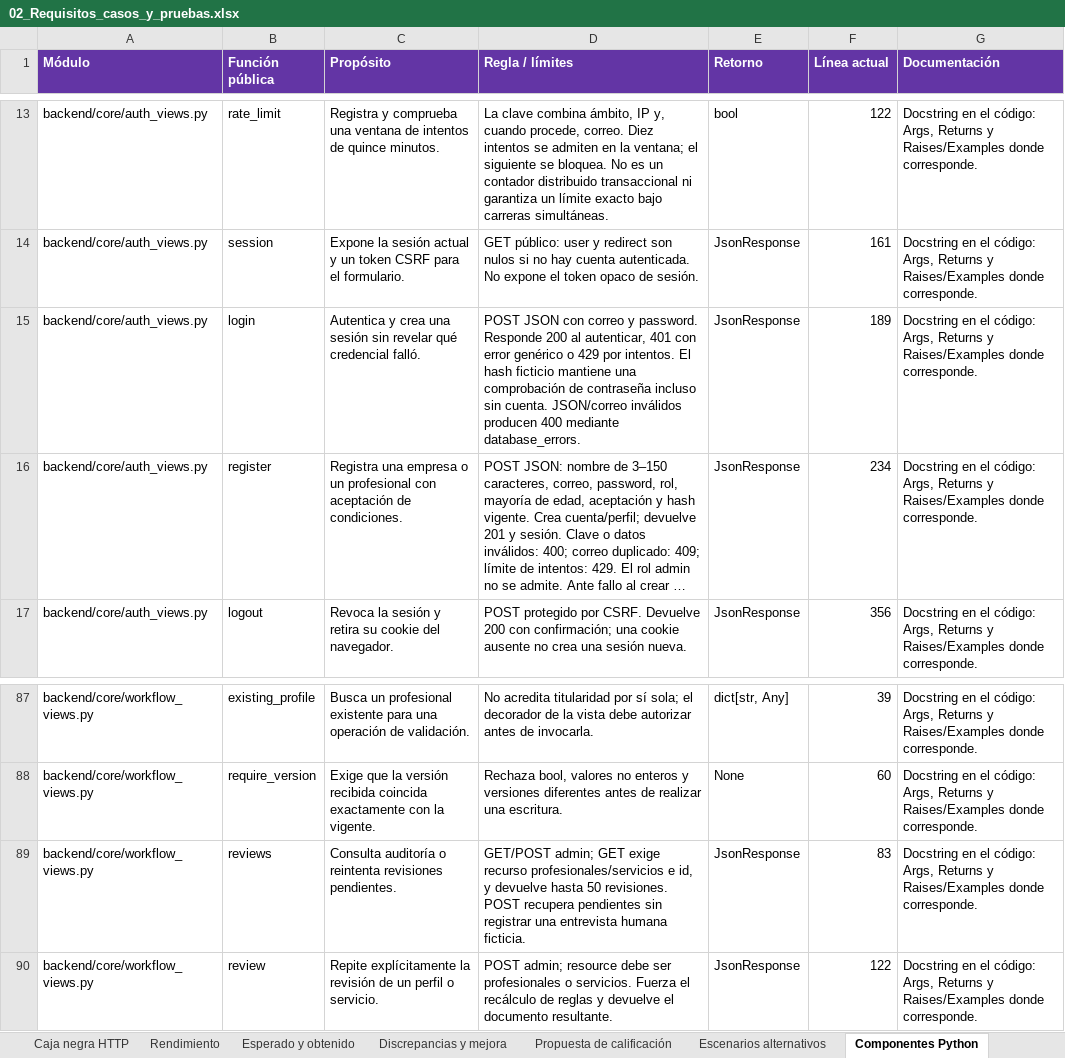
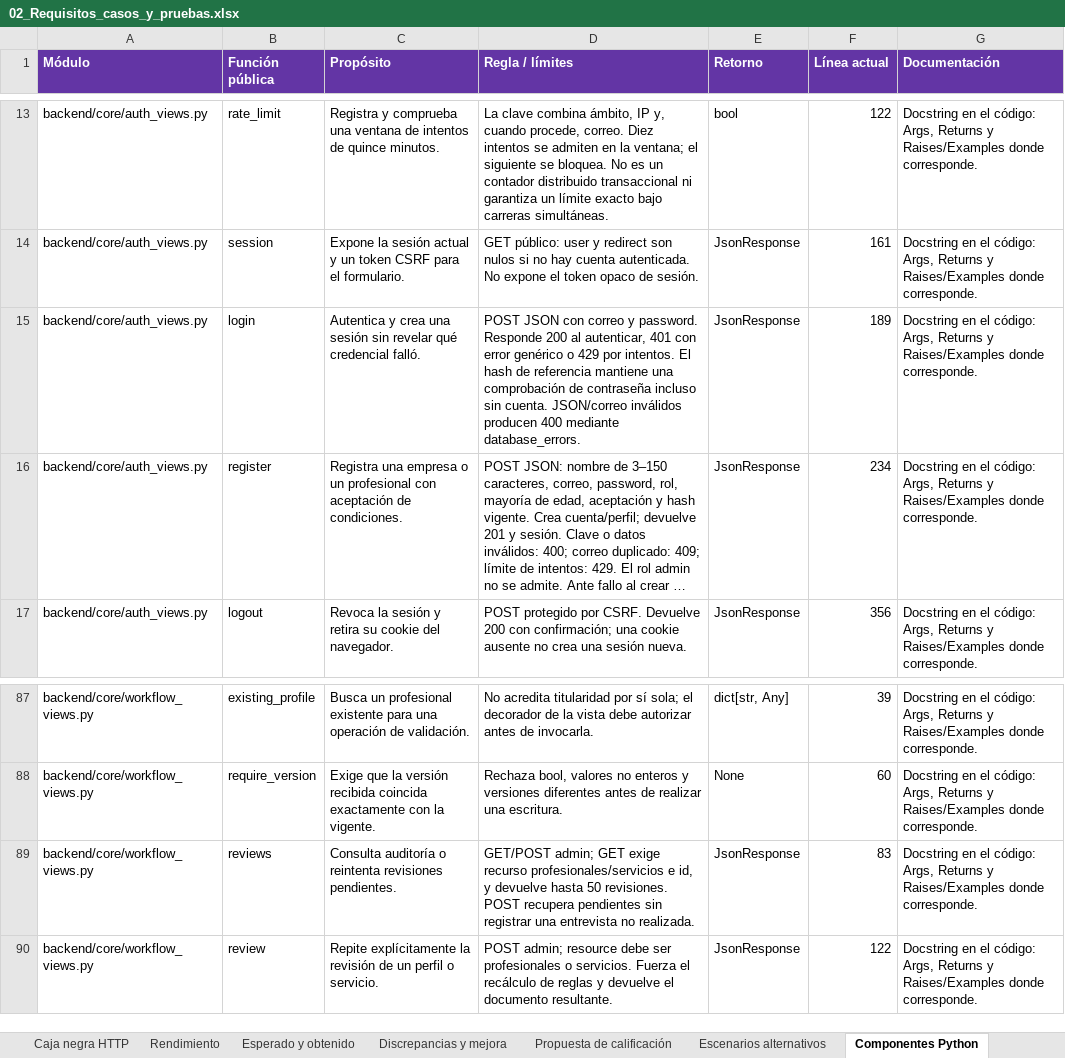
Before and after one commit to BR4CH1TO/Skilly, an Excel workbook: Documentos Word/Unidad_3/02_Requisitos_casos_y_pruebas.xlsx, sheet Componentes Python, drawn as a sheet; only a part is shown, gaps mark what is left out; long unchanged cells end in …; values as stored, in another font and other column widths than the file's, no borders; the diff names each change by its address in the sheet, - before the commit and + after, or states it on an @@ line.

```diff
--- a/Documentos Word/Unidad_3/02_Requisitos_casos_y_pruebas.xlsx (sheet Componentes Python)
+++ b/Documentos Word/Unidad_3/02_Requisitos_casos_y_pruebas.xlsx (sheet Componentes Python)
-D15 (Regla / límites): …El hash ficticio mantiene una…
+D15 (Regla / límites): …El hash de referencia mantiene una…
-D89 (Regla / límites): …una entrevista humana ficticia.
+D89 (Regla / límites): …una entrevista no realizada.
```
Also changed, not shown: Documentos Word/Unidad_3/03_Checklists_usabilidad.xlsx, 31 other files.
